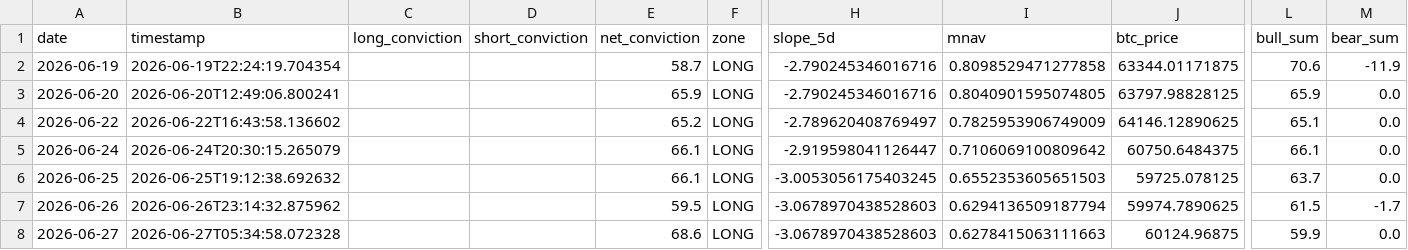
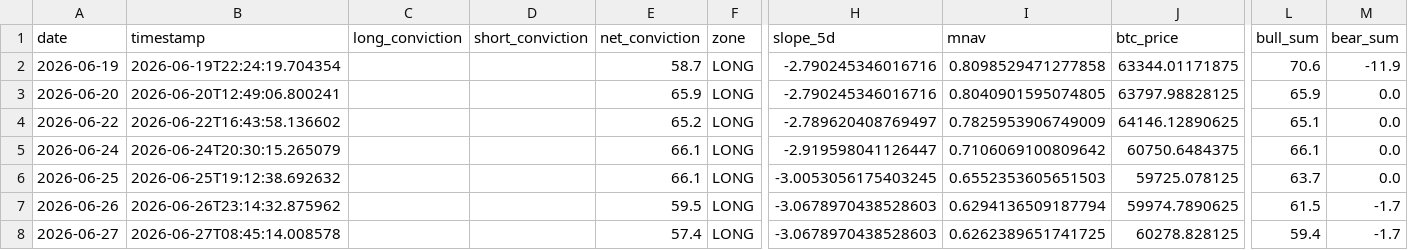
Before and after one commit to micahcranman/nassim-dashboard, a CSV file: docs/history.csv, drawn as a sheet; only a part is shown, gaps mark what is left out; the diff names each change by its address in the sheet, - before the commit and + after, or states it on an @@ line.

```diff
--- a/docs/history.csv
+++ b/docs/history.csv
-B8 (timestamp): 2026-06-27T05:34:58.072328
+B8 (timestamp): 2026-06-27T08:45:14.008578
-E8 (net_conviction): 68.6
+E8 (net_conviction): 57.4
-I8 (mnav): 0.6278415063111663
+I8 (mnav): 0.6262389651741725
-J8 (btc_price): 60124.96875
+J8 (btc_price): 60278.828125
-L8 (bull_sum): 59.9
+L8 (bull_sum): 59.4
-M8 (bear_sum): 0.0
+M8 (bear_sum): -1.7
```
Also changed, not shown: outputs/history.csv, 4 other files.
